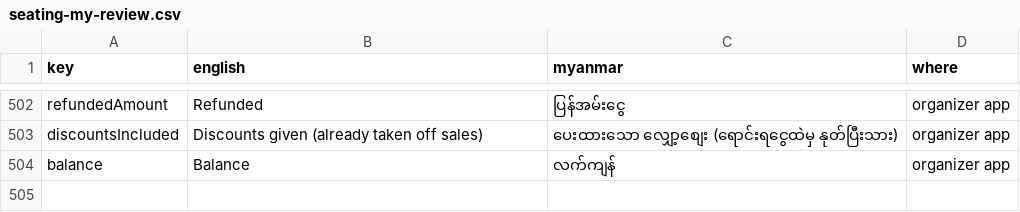
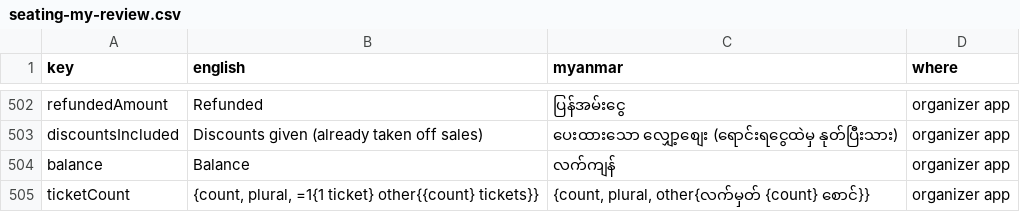
Before and after one commit to redbeegroup/event360, a CSV file: docs/i18n/seating-my-review.csv, drawn as a sheet; only a part is shown, gaps mark what is left out.

```diff
--- a/docs/i18n/seating-my-review.csv
+++ b/docs/i18n/seating-my-review.csv
@@ -504 +504,2 @@
 "balance","Balance","လက်ကျန်","organizer app"
+"ticketCount","{count, plural, =1{1 ticket} other{{count} tickets}}","{count, plural, other{လက်မှတ် {count} စောင်}}","organizer app"
```
Also changed, not shown: 11 other files.
